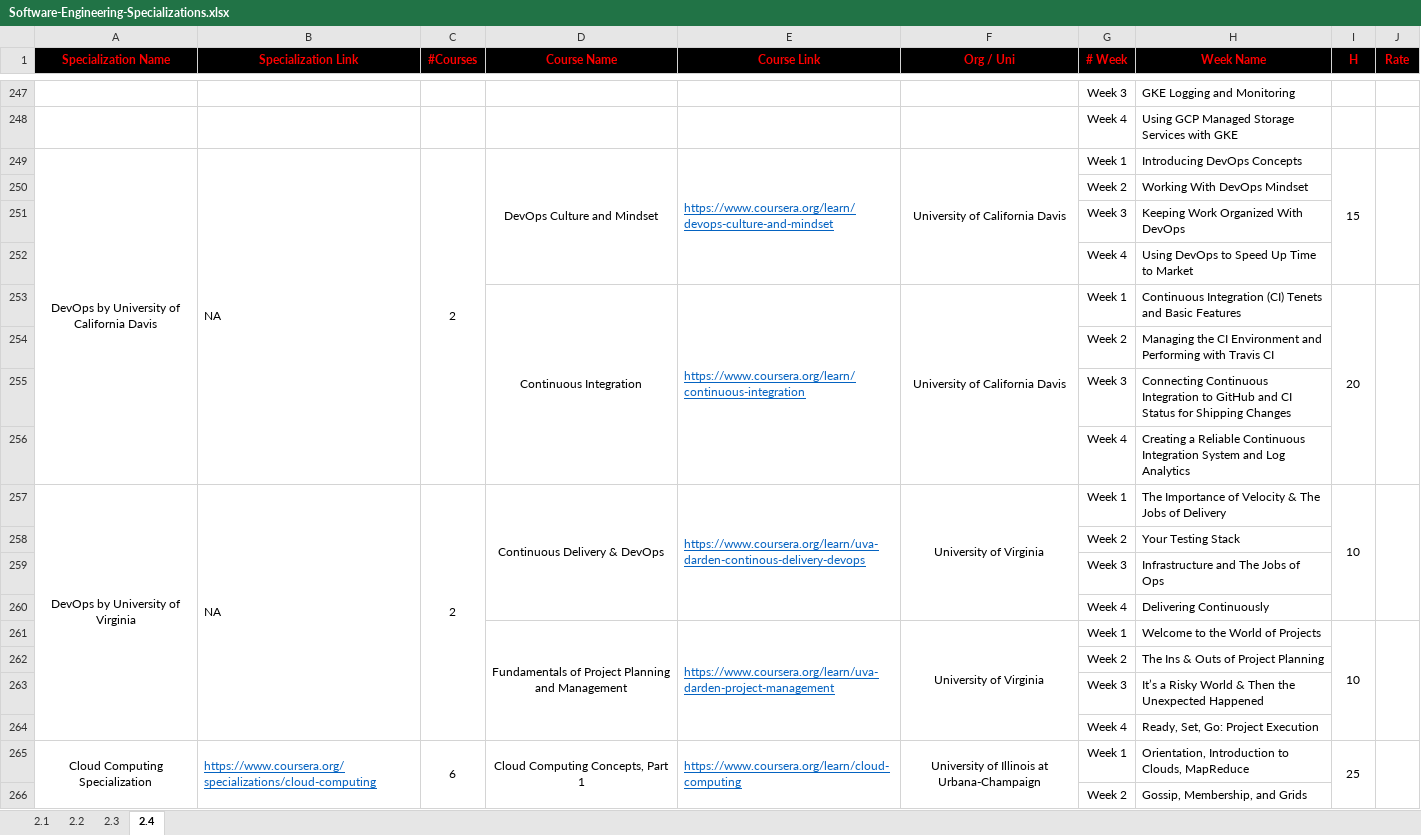
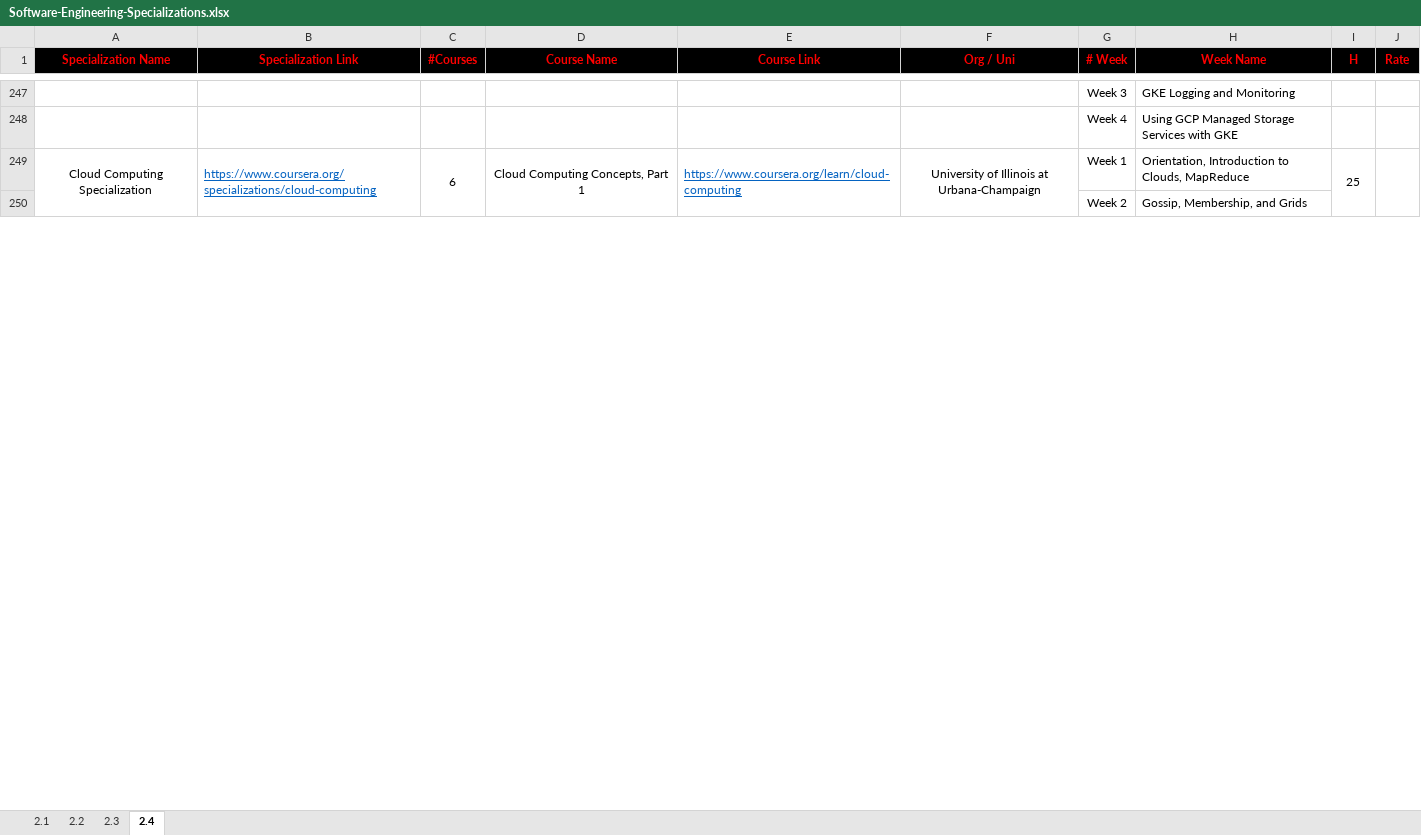
Before and after one commit to rmarquis/Coursera-Specializations, an Excel workbook: Software-Engineering-Specializations/Software-Engineering-Specializations.xlsx, sheet 2.4, drawn as a sheet; only a part is shown, gaps mark what is left out; values as stored, in another font and other column widths than the file's, no borders; the diff covers the shown part only; the diff names each change by its address in the sheet, - before the commit and + after, or states it on an @@ line.

```diff
--- a/Software-Engineering-Specializations/Software-Engineering-Specializations.xlsx (sheet 2.4)
+++ b/Software-Engineering-Specializations/Software-Engineering-Specializations.xlsx (sheet 2.4)
-row 249: DevOps by University of California Davis | NA | 2 | DevOps Culture and Mindset | https://www.coursera.org/learn/devops-culture-and-mindset | University of California Davis | Week 1 | Introducing DevOps Concepts | 15
-row 250:  |  |  |  |  |  | Week 2 | Working With DevOps Mindset
-row 251:  |  |  |  |  |  | Week 3 | Keeping Work Organized With DevOps
-row 252:  |  |  |  |  |  | Week 4 | Using DevOps to Speed Up Time to Market
-row 253:  |  |  | Continuous Integration | https://www.coursera.org/learn/continuous-integration | University of California Davis | Week 1 | Continuous Integration (CI) Tenets and Basic Features | 20
-row 254:  |  |  |  |  |  | Week 2 | Managing the CI Environment and Performing with Travis CI
-row 255:  |  |  |  |  |  | Week 3 | Connecting Continuous Integration to GitHub and CI Status for Shipping Changes
-row 256:  |  |  |  |  |  | Week 4 | Creating a Reliable Continuous Integration System and Log Analytics
-row 257: DevOps by University of Virginia | NA | 2 | Continuous Delivery & DevOps | https://www.coursera.org/learn/uva-darden-continous-delivery-devops | University of Virginia | Week 1 | The Importance of Velocity & The Jobs of Delivery | 10
-row 258:  |  |  |  |  |  | Week 2 | Your Testing Stack
-row 259:  |  |  |  |  |  | Week 3 | Infrastructure and The Jobs of Ops
-row 260:  |  |  |  |  |  | Week 4 | Delivering Continuously
-row 261:  |  |  | Fundamentals of Project Planning and Management | https://www.coursera.org/learn/uva-darden-project-management | University of Virginia | Week 1 | Welcome to the World of Projects | 10
-row 262:  |  |  |  |  |  | Week 2 | The Ins & Outs of Project Planning
-row 263:  |  |  |  |  |  | Week 3 | It’s a Risky World & Then the Unexpected Happened
-row 264:  |  |  |  |  |  | Week 4 | Ready, Set, Go: Project Execution
```
Also changed, not shown: 27 removed rows elsewhere in this sheet, Computer-Science-Specializations/Computer-Science-Specializations.xlsx.
